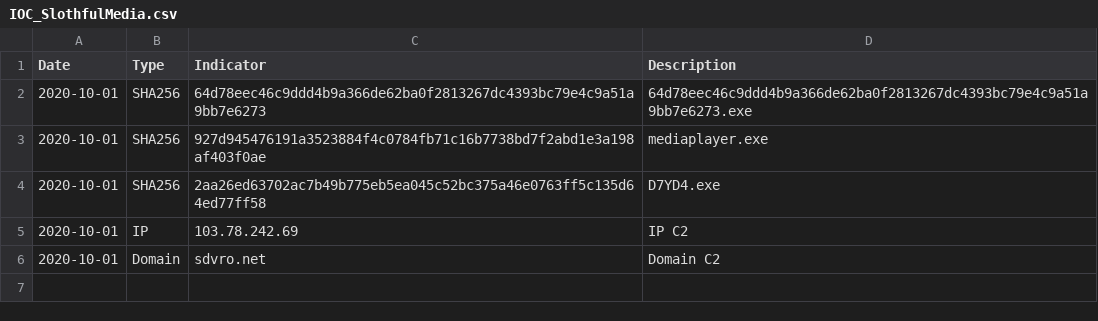
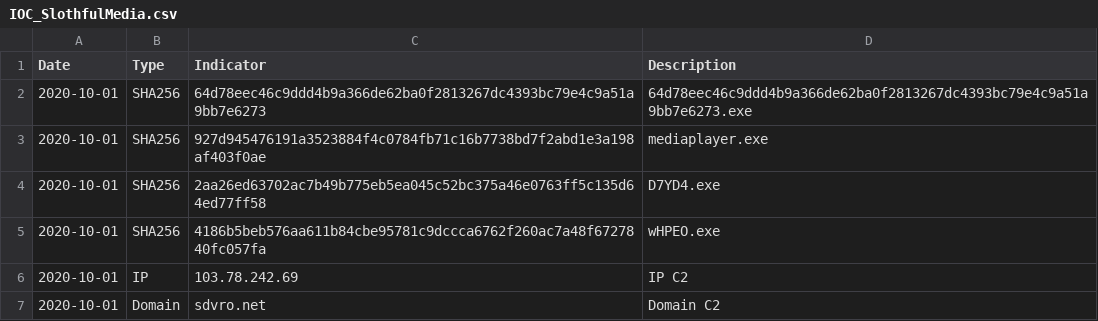
Before and after one commit to StrangerealIntel/DailyIOC, a CSV file: 2020-10-01/IOC_SlothfulMedia.csv, drawn as a sheet.

Commit message:
Update IOC_SlothfulMedia.csv
wHPEO.exe was missing which is stated in the report (https://us-cert.cisa.gov/ncas/analysis-reports/ar20-275a)

```diff
--- a/2020-10-01/IOC_SlothfulMedia.csv
+++ b/2020-10-01/IOC_SlothfulMedia.csv
@@ -4,2 +4,3 @@ Date,Type,Indicator,Description
 2020-10-01,SHA256,2aa26ed63702ac7b49b775eb5ea045c52bc375a46e0763ff5c135d64ed77ff58,D7YD4.exe
+2020-10-01,SHA256,4186b5beb576aa611b84cbe95781c9dccca6762f260ac7a48f6727840fc057fa,wHPEO.exe
 2020-10-01,IP,103.78.242.69,IP C2
```
